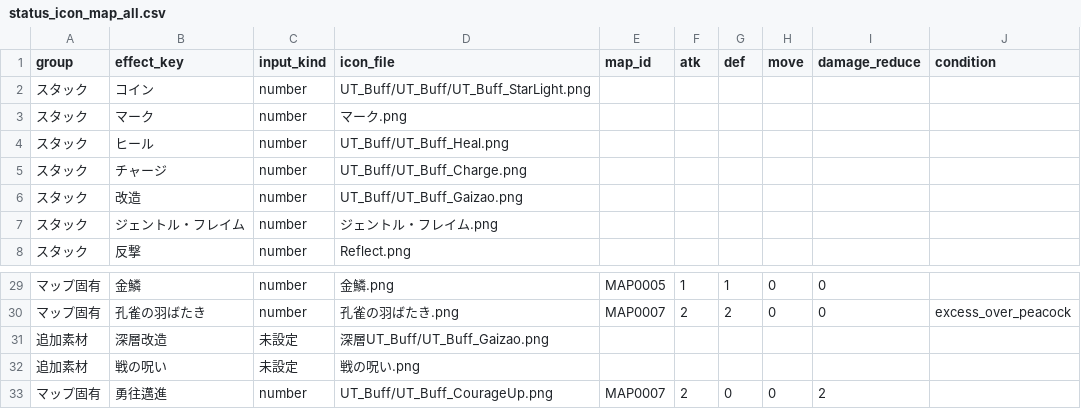
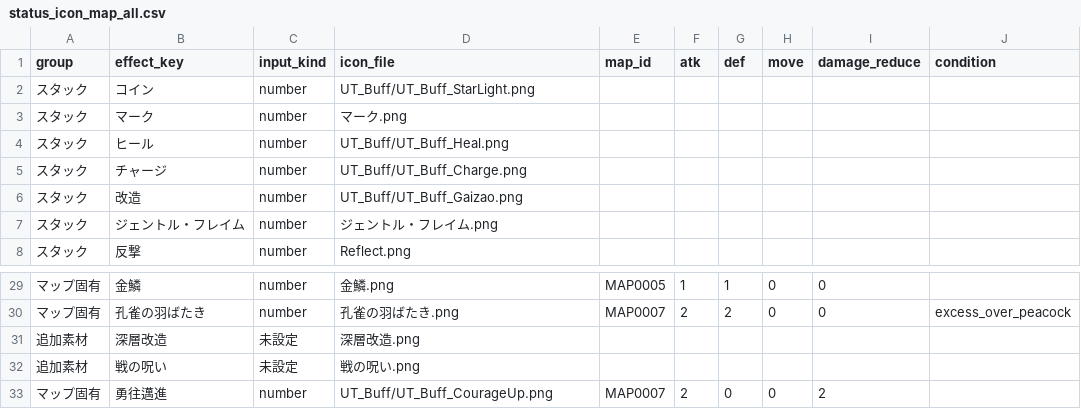
Before and after one commit to Kanoton/damage-calculator, a CSV file: csv/status_icon_map_all.csv, drawn as a sheet; only a part is shown, gaps mark what is left out.

Commit message:
Correct UT_Buff mapping replacements

```diff
--- a/csv/status_icon_map_all.csv
+++ b/csv/status_icon_map_all.csv
@@ -1,3 +1,3 @@
 group,effect_key,input_kind,icon_file,map_id,atk,def,move,damage_reduce,condition
-スタック,コイン,number,UT_Buff/UT_Buff/UT_Buff_StarLight.png
+スタック,コイン,number,UT_Buff/UT_Buff_StarLight.png
 スタック,マーク,number,マーク.png
@@ -30,3 +30,3 @@ group,effect_key,input_kind,icon_file,map_id,atk,def,move,damage_reduce,conditio
 マップ固有,孔雀の羽ばたき,number,孔雀の羽ばたき.png,MAP0007,2,2,0,0,excess_over_peacock
-追加素材,深層改造,未設定,深層UT_Buff/UT_Buff_Gaizao.png
+追加素材,深層改造,未設定,深層改造.png
 追加素材,戦の呪い,未設定,戦の呪い.png
```
